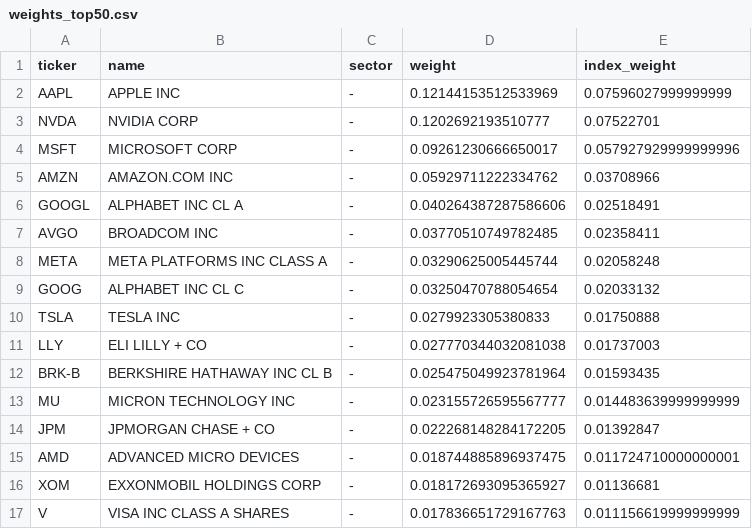
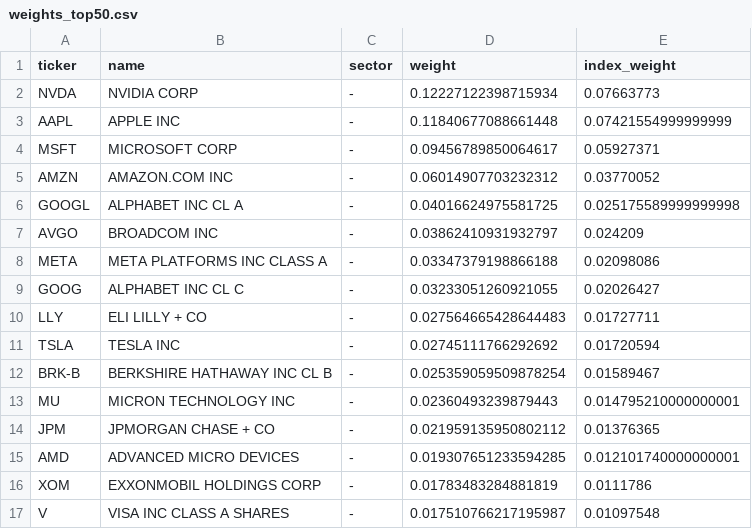
Before and after one commit to lonb3k/dispersion, a CSV file: data/weights_top50.csv, drawn as a sheet; only a part is shown; the diff covers the shown part only.

```diff
--- a/data/weights_top50.csv
+++ b/data/weights_top50.csv
@@ -1,17 +1,17 @@
 ticker,name,sector,weight,index_weight
-AAPL,APPLE INC,-,0.12144153512533969,0.07596027999999999
-NVDA,NVIDIA CORP,-,0.1202692193510777,0.07522701
-MSFT,MICROSOFT CORP,-,0.09261230666650017,0.057927929999999996
-AMZN,AMAZON.COM INC,-,0.05929711222334762,0.03708966
-GOOGL,ALPHABET INC CL A,-,0.040264387287586606,0.02518491
-AVGO,BROADCOM INC,-,0.03770510749782485,0.02358411
-META,META PLATFORMS INC CLASS A,-,0.03290625005445744,0.02058248
-GOOG,ALPHABET INC CL C,-,0.03250470788054654,0.02033132
-TSLA,TESLA INC,-,0.0279923305380833,0.01750888
-LLY,ELI LILLY + CO,-,0.027770344032081038,0.01737003
-BRK-B,BERKSHIRE HATHAWAY INC CL B,-,0.025475049923781964,0.01593435
-MU,MICRON TECHNOLOGY INC,-,0.023155726595567777,0.014483639999999999
-JPM,JPMORGAN CHASE + CO,-,0.022268148284172205,0.01392847
-AMD,ADVANCED MICRO DEVICES,-,0.018744885896937475,0.011724710000000001
-XOM,EXXONMOBIL HOLDINGS CORP,-,0.018172693095365927,0.01136681
-V,VISA INC CLASS A SHARES,-,0.017836651729167763,0.011156619999999999
+NVDA,NVIDIA CORP,-,0.12227122398715934,0.07663773
+AAPL,APPLE INC,-,0.11840677088661448,0.07421554999999999
+MSFT,MICROSOFT CORP,-,0.09456789850064617,0.05927371
+AMZN,AMAZON.COM INC,-,0.06014907703232312,0.03770052
+GOOGL,ALPHABET INC CL A,-,0.04016624975581725,0.025175589999999998
+AVGO,BROADCOM INC,-,0.03862410931932797,0.024209
+META,META PLATFORMS INC CLASS A,-,0.03347379198866188,0.02098086
+GOOG,ALPHABET INC CL C,-,0.03233051260921055,0.02026427
+LLY,ELI LILLY + CO,-,0.027564665428644483,0.01727711
+TSLA,TESLA INC,-,0.02745111766292692,0.01720594
+BRK-B,BERKSHIRE HATHAWAY INC CL B,-,0.025359059509878254,0.01589467
+MU,MICRON TECHNOLOGY INC,-,0.02360493239879443,0.014795210000000001
+JPM,JPMORGAN CHASE + CO,-,0.021959135950802112,0.01376365
+AMD,ADVANCED MICRO DEVICES,-,0.019307651233594285,0.012101740000000001
+XOM,EXXONMOBIL HOLDINGS CORP,-,0.01783483284881819,0.0111786
+V,VISA INC CLASS A SHARES,-,0.017510766217195987,0.01097548
```
Also changed, not shown: 7 added rows, 7 removed rows and 54 edited cells elsewhere in this file, data/implied_corr_history.csv, 3 other files.
